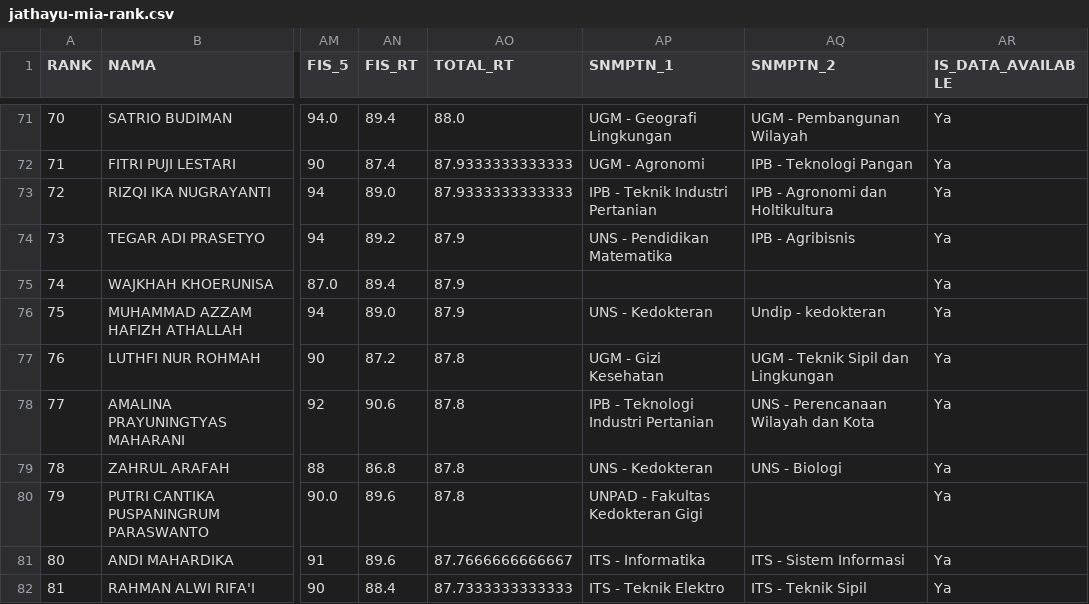
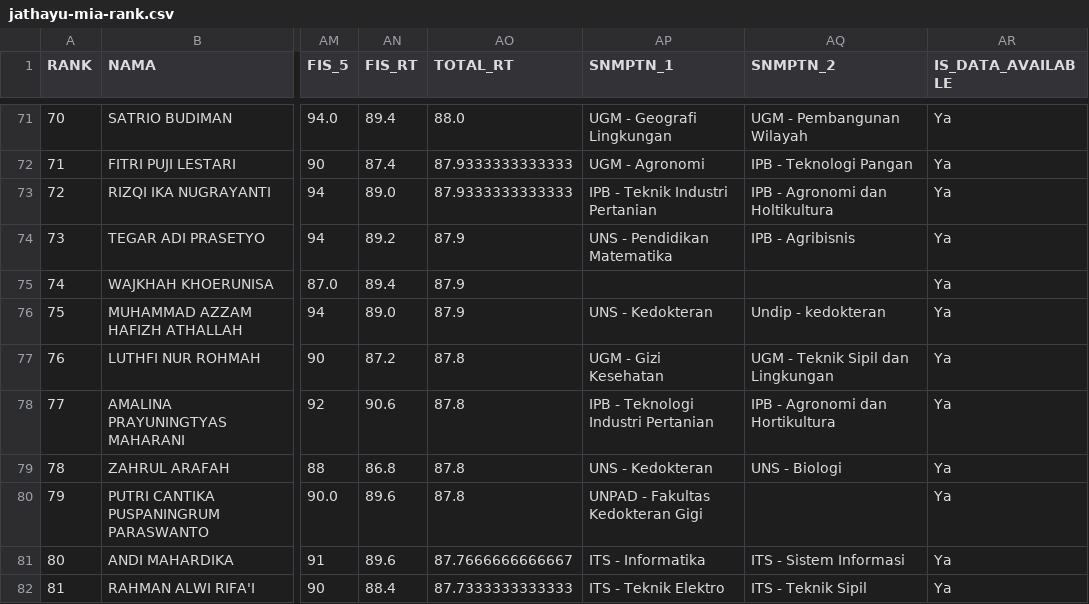
Before and after one commit to nasruliwn/jembawansnmptn, a CSV file: data/jathayu-mia-rank.csv, drawn as a sheet; only a part is shown, gaps mark what is left out; the diff names each change by its address in the sheet, - before the commit and + after, or states it on an @@ line.

```diff
--- a/data/jathayu-mia-rank.csv
+++ b/data/jathayu-mia-rank.csv
-AQ78 (SNMPTN_2): UNS - Perencanaan Wilayah dan Kota
+AQ78 (SNMPTN_2): IPB - Agronomi dan Hortikultura
```
Also changed, not shown: data/jathayu-iis-rank.csv, 4 other files.
